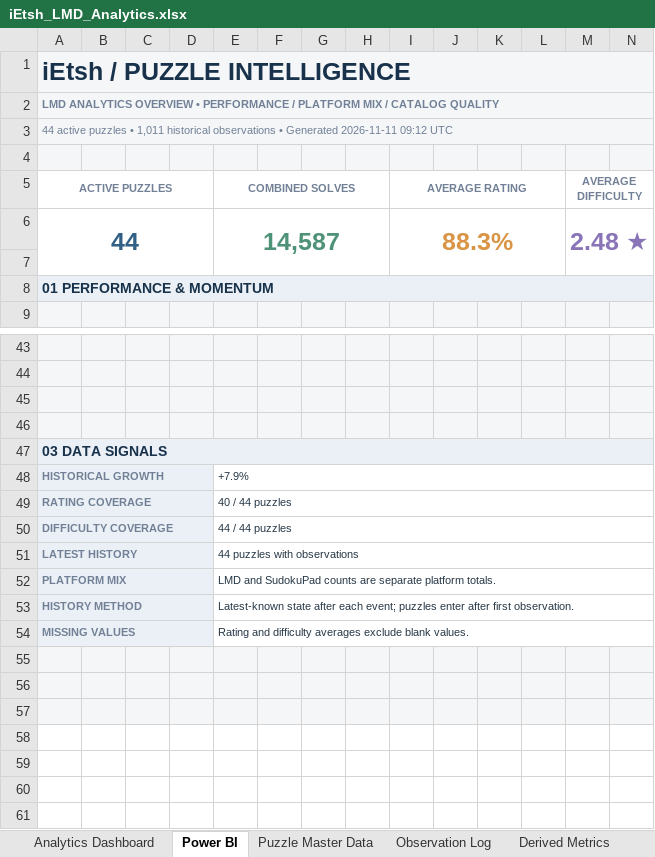
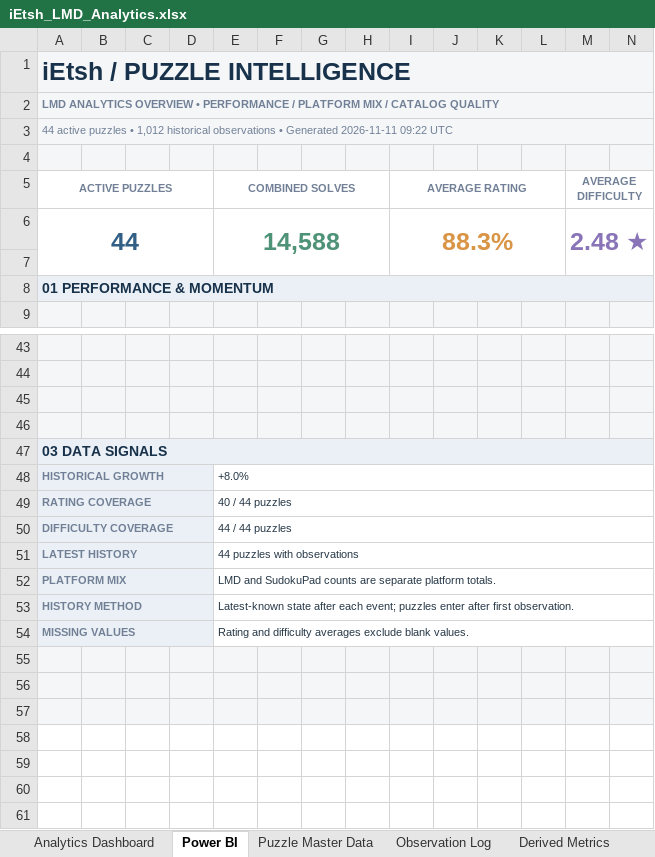
Before and after one commit to iEtsh/iEtsh.sudoku, an Excel workbook: sudoku-ietsh/ietsh/lmd/exports/iEtsh_LMD_Analytics.xlsx, sheet Power BI, drawn as a sheet; only a part is shown, gaps mark what is left out; the shorter side is filled out with more unchanged rows; values as stored, in another font and other column widths than the file's, no borders; charts and pictures not drawn; addresses are those after the commit; rows hold the shown columns only; the diff covers the shown part only; the diff names each change by its address in the sheet, - before the commit and + after, or states it on an @@ line.

```diff
--- a/sudoku-ietsh/ietsh/lmd/exports/iEtsh_LMD_Analytics.xlsx (sheet Power BI)
+++ b/sudoku-ietsh/ietsh/lmd/exports/iEtsh_LMD_Analytics.xlsx (sheet Power BI)
-A3 (ACTIVE PUZZLES): …puzzles • 1,011 historical observations • Generated 2026-11-11 09:12 UTC
+A3 (ACTIVE PUZZLES): …puzzles • 1,012 historical observations • Generated 2026-11-11 09:22 UTC
-E6 (COMBINED SOLVES): 14,587
+E6 (COMBINED SOLVES): 14,588
-E48 (COMBINED SOLVES): +7.9%
+E48 (COMBINED SOLVES): +8.0%
+row 55: (empty)
-A58:N58 fill: #F4F6F8
+A58:N58 fill: none
```
Also changed, not shown: cell formats elsewhere in this sheet, sheet Puzzle Master Data, sheet Derived Metrics, sheet Observation Log, sheet Analytics Dashboard, sheet Data Dictionary, hidden cells, charts or pictures.
